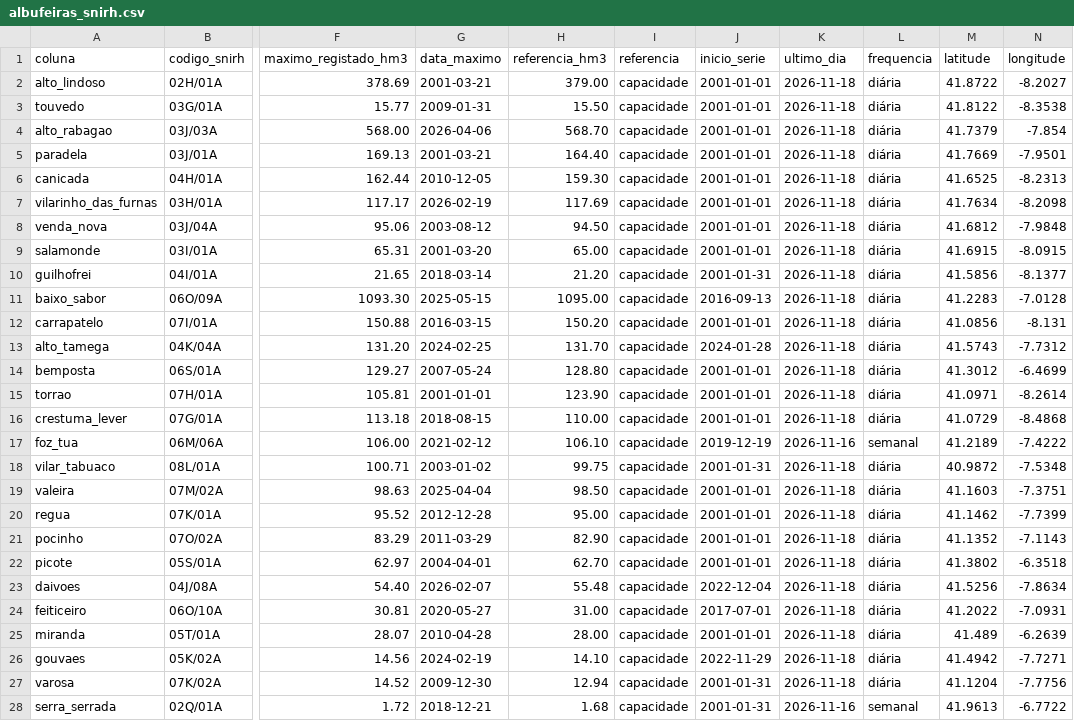
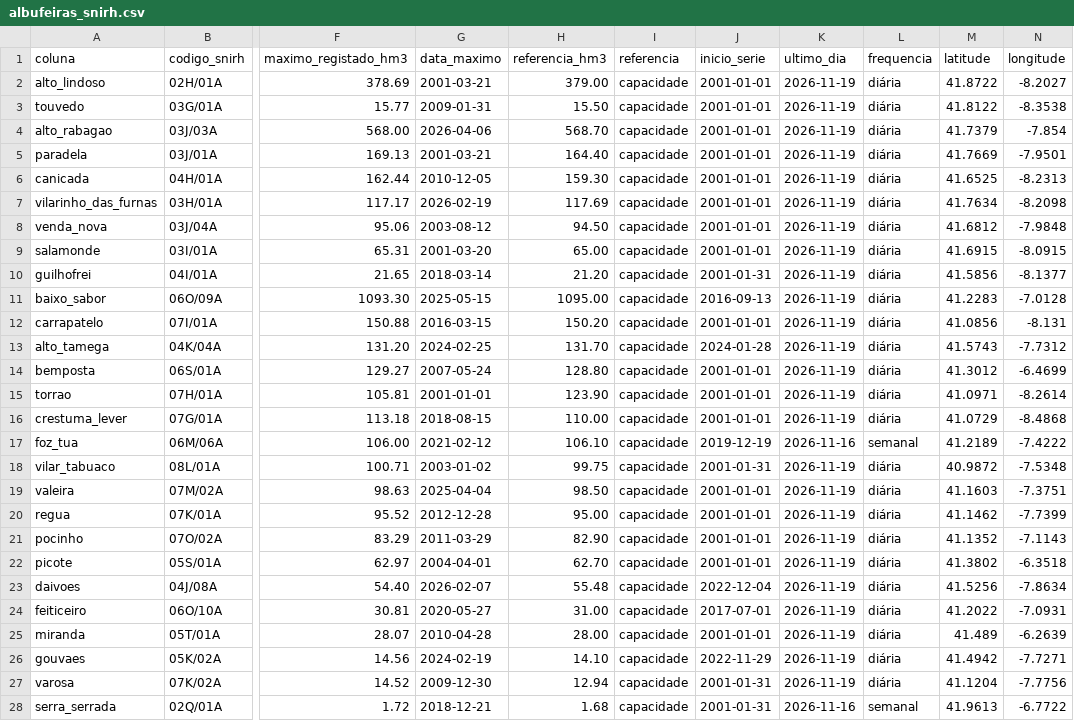
Before and after one commit to tiagofelicia/dados-energia, a CSV file: data/producao/albufeiras_snirh.csv, drawn as a sheet; only a part is shown, gaps mark what is left out; the diff covers the shown part only; the diff names each change by its address in the sheet, - before the commit and + after, or states it on an @@ line.

Commit message:
💧 BOT (local): Atualizar albufeiras (SNIRH)

```diff
--- a/data/producao/albufeiras_snirh.csv
+++ b/data/producao/albufeiras_snirh.csv
-K2:K16 (ultimo_dia): 2026-11-18
+K2:K16 (ultimo_dia): 2026-11-19
-K18:K27 (ultimo_dia): 2026-11-18
+K18:K27 (ultimo_dia): 2026-11-19
```
Also changed, not shown: 18 edited cells elsewhere in this file, 1 other file.
